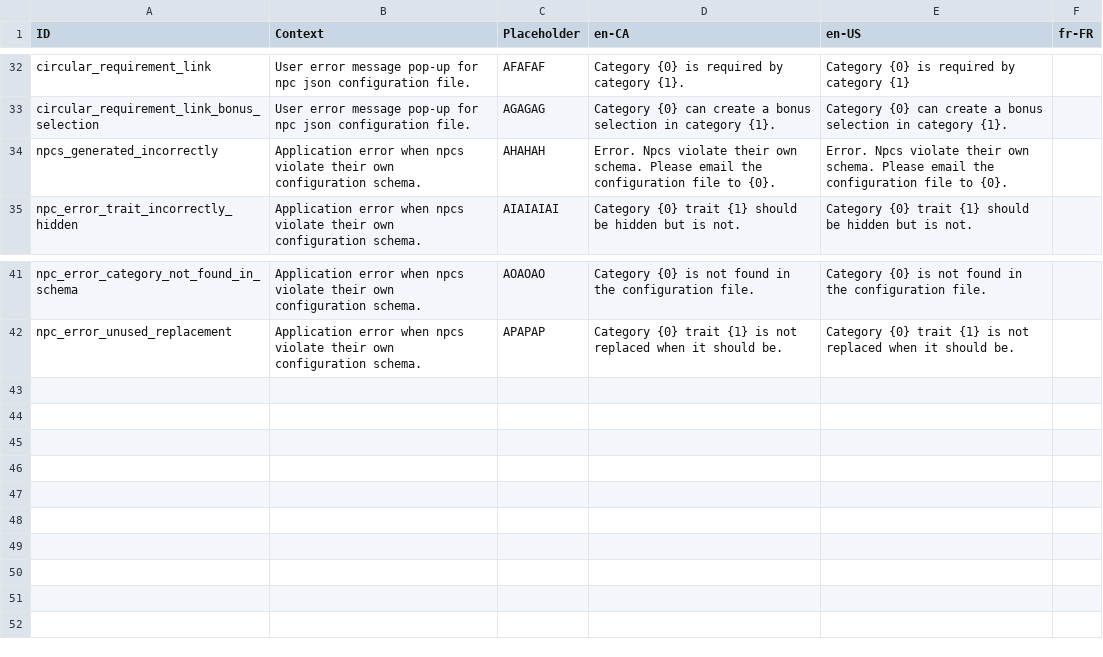
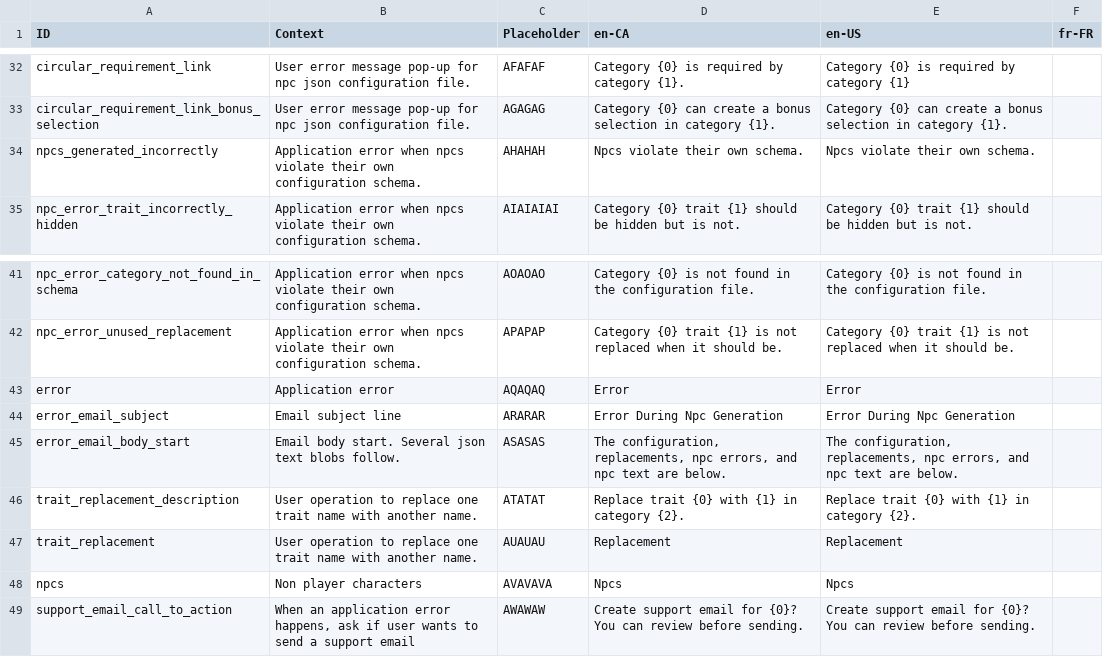
Before and after one commit to MarcusTrenton-Personal/NpcGenerator, a CSV file: NpcGenerator/SourceAssets/Localization.csv, drawn as a sheet; only a part is shown, gaps mark what is left out.

Commit message:
Upon npc generation error, added user prompt to send support email. Added ability to open the user's local email app with a pre-populated message.

```diff
--- a/NpcGenerator/SourceAssets/Localization.csv
+++ b/NpcGenerator/SourceAssets/Localization.csv
@@ -33,3 +33,3 @@ circular_requirement_link	User error message pop-up for npc json configuration f
 circular_requirement_link_bonus_selection	User error message pop-up for npc json configuration file.	AGAGAG	Category {0} can create a bonus selection in category {1}.	Category {0} can create a bonus selection in category {1}.	
-npcs_generated_incorrectly	Application error when npcs violate their own configuration schema.	AHAHAH	Error. Npcs violate their own schema. Please email the configuration file to {0}.	Error. Npcs violate their own schema. Please email the configuration file to {0}.	
+npcs_generated_incorrectly	Application error when npcs violate their own configuration schema.	AHAHAH	Npcs violate their own schema.	Npcs violate their own schema.	
 npc_error_trait_incorrectly_hidden	Application error when npcs violate their own configuration schema.	AIAIAIAI	Category {0} trait {1} should be hidden but is not.	Category {0} trait {1} should be hidden but is not.	
@@ -42 +42,8 @@ npc_error_category_not_found_in_schema	Application error when npcs violate their
 npc_error_unused_replacement	Application error when npcs violate their own configuration schema.	APAPAP	Category {0} trait {1} is not replaced when it should be.	Category {0} trait {1} is not replaced when it should be.	
+error	Application error	AQAQAQ	Error	Error	
+error_email_subject	Email subject line	ARARAR	Error During Npc Generation	Error During Npc Generation	
+error_email_body_start	Email body start. Several json text blobs follow.	ASASAS	The configuration, replacements, npc errors, and npc text are below.	The configuration, replacements, npc errors, and npc text are below.	
+trait_replacement_description	User operation to replace one trait name with another name.	ATATAT	Replace trait {0} with {1} in category {2}.	Replace trait {0} with {1} in category {2}.	
+trait_replacement	User operation to replace one trait name with another name.	AUAUAU	Replacement	Replacement	
+npcs	Non player characters	AVAVAVA	Npcs	Npcs	
+support_email_call_to_action	When an application error happens, ask if user wants to send a support email	AWAWAW	Create support email for {0}? You can review before sending.	Create support email for {0}? You can review before sending.	
```
Also changed, not shown: 4 other files.
